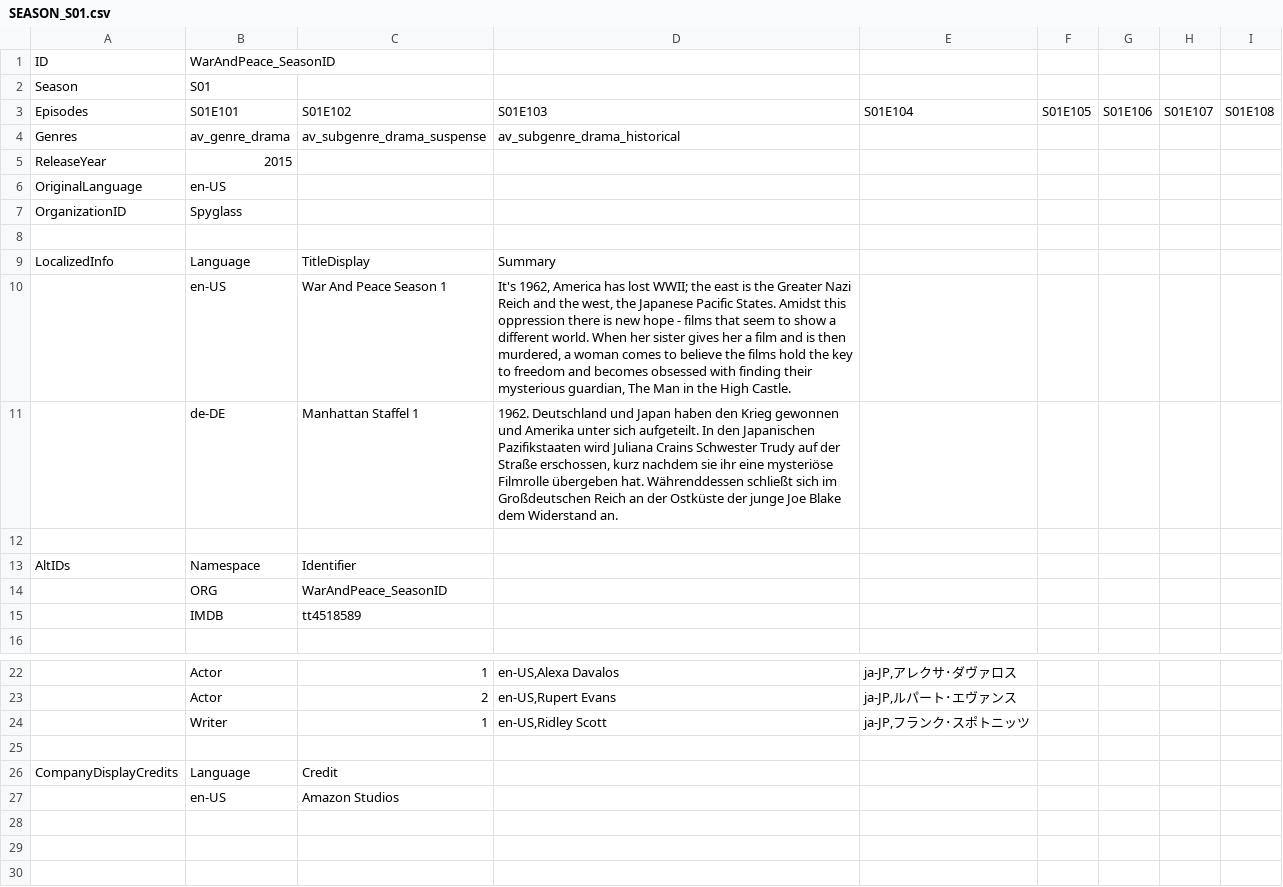
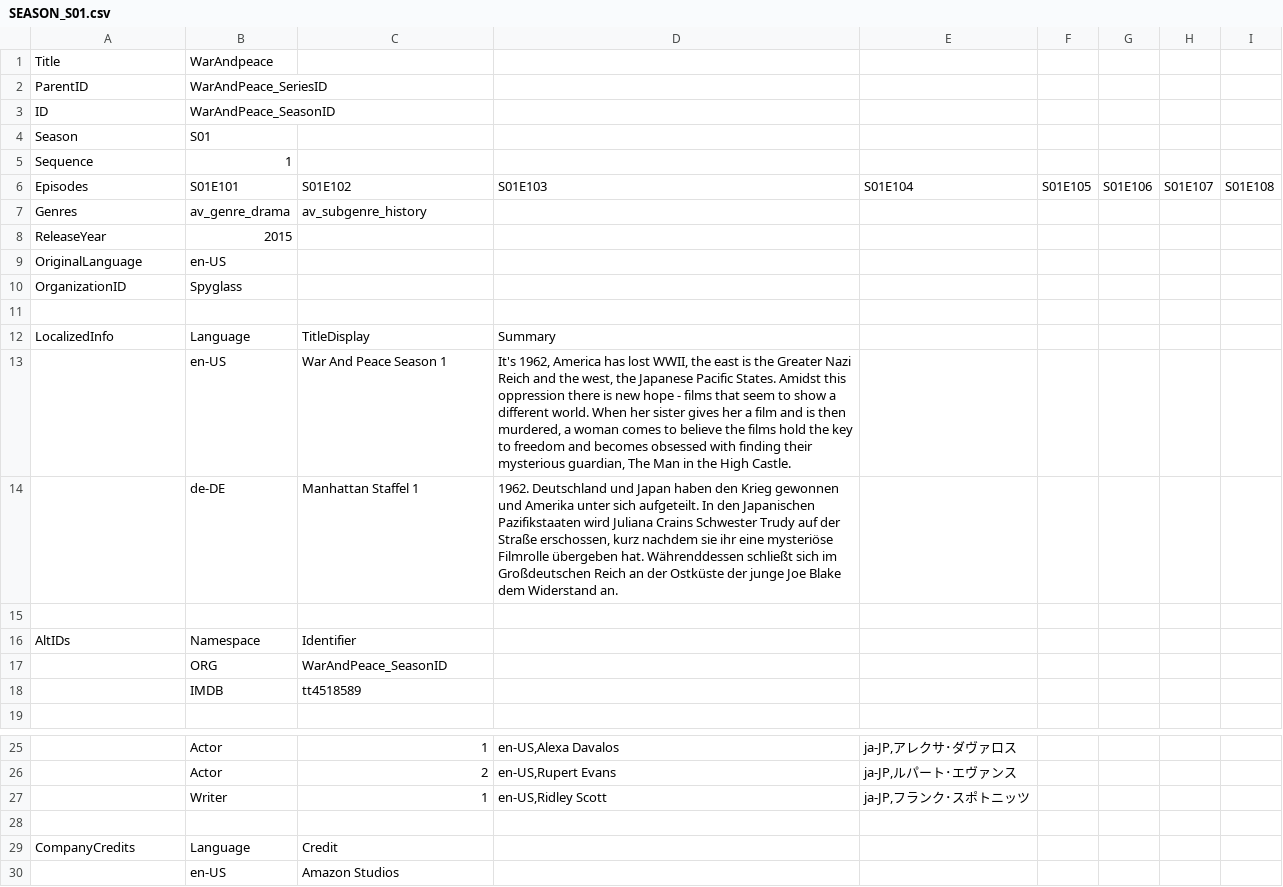
Before and after one commit to PixelOmen/amazonmmc, a CSV file: samples/csvs/SEASON_S01.csv, drawn as a sheet; only a part is shown, gaps mark what is left out; addresses are those after the commit; the diff names each change by its address in the sheet, - before the commit and + after, or states it on an @@ line.

```diff
--- a/samples/csvs/SEASON_S01.csv
+++ b/samples/csvs/SEASON_S01.csv
+row 1: Title | WarAndpeace
+row 2: ParentID | WarAndPeace_SeriesID
+row 5: Sequence | 1
-C7: av_subgenre_drama_suspense
+C7: av_subgenre_history
-D7: av_subgenre_drama_historical
+D7: (empty)
-D13: …has lost WWII; the east…
+D13: …has lost WWII, the east…
-A29: CompanyDisplayCredits
+A29: CompanyCredits
```
Also changed, not shown: samples/csvs/SERIES_WarAndPeace.csv, 2 other files.
